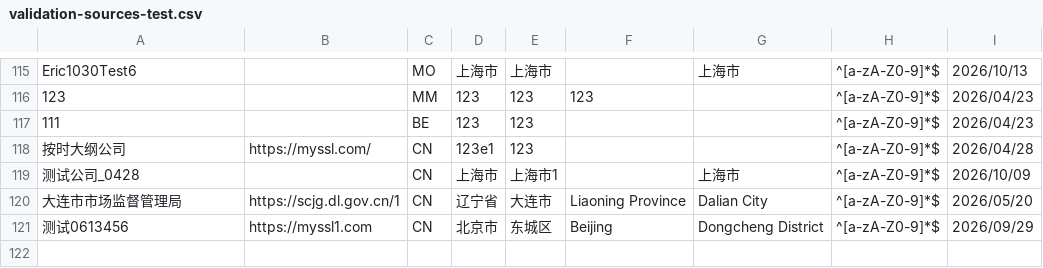
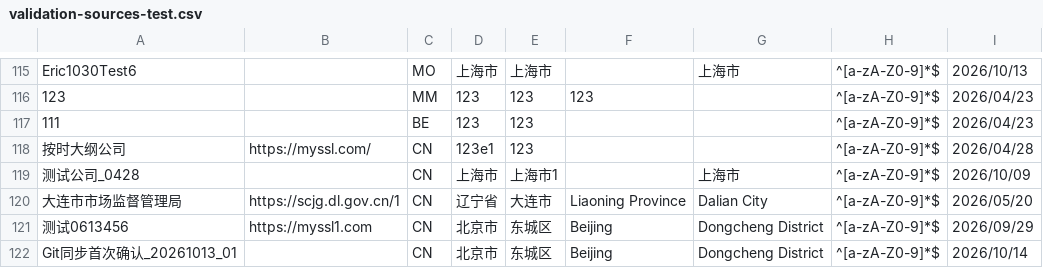
Before and after one commit to PalosChen/validation_data, a CSV file: validation-sources-test.csv, drawn as a sheet; only a part is shown, gaps mark what is left out; the diff names each change by its address in the sheet, - before the commit and + after, or states it on an @@ line.

Commit message:
Update registration agency: Git同步首次确认_20261013_01

```diff
--- a/validation-sources-test.csv
+++ b/validation-sources-test.csv
+row 122: Git同步首次确认_20261013_01 |  | CN | 北京市 | 东城区 | Beijing | Dongcheng District | ^[a-zA-Z0-9]*$ | 2026/10/14
```
Also changed, not shown: 1 other file.
